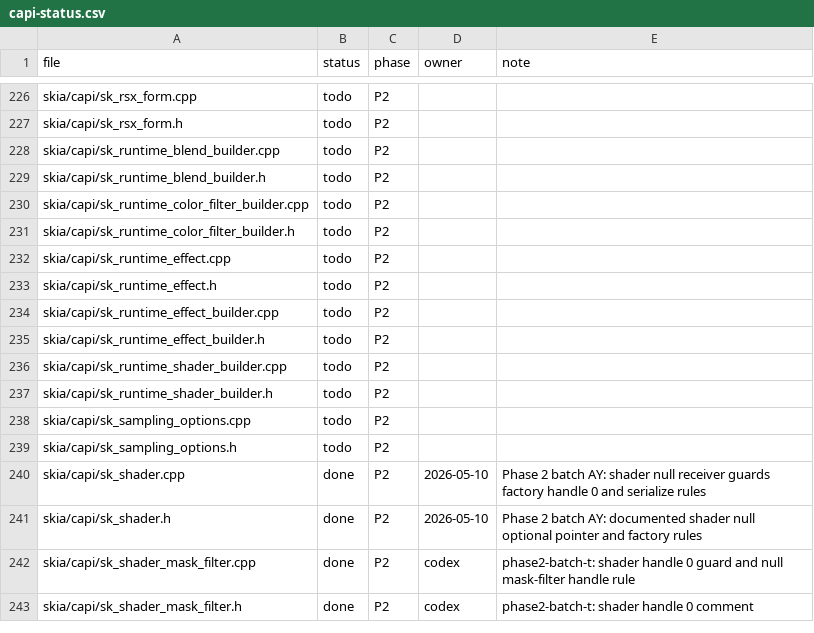
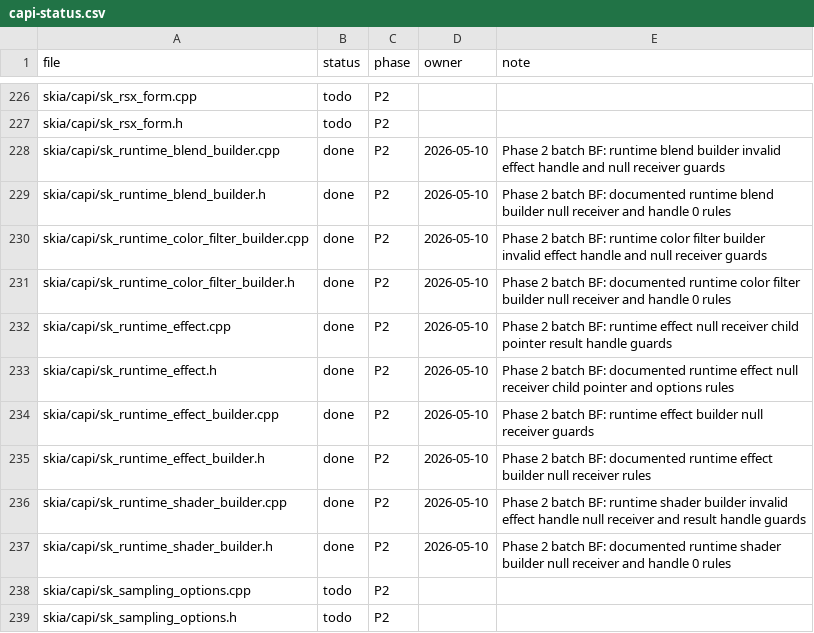
Before and after one commit to dolphilia/reskia, a CSV file: docs/plans/c-binding-remediation/checklists/capi-status.csv, drawn as a sheet; only a part is shown, gaps mark what is left out; the shorter side is filled out with more unchanged rows.

```diff
--- a/docs/plans/c-binding-remediation/checklists/capi-status.csv
+++ b/docs/plans/c-binding-remediation/checklists/capi-status.csv
@@ -227,12 +227,12 @@ skia/capi/sk_rsx_form.cpp,todo,P2,,
 skia/capi/sk_rsx_form.h,todo,P2,,
-skia/capi/sk_runtime_blend_builder.cpp,todo,P2,,
-skia/capi/sk_runtime_blend_builder.h,todo,P2,,
-skia/capi/sk_runtime_color_filter_builder.cpp,todo,P2,,
-skia/capi/sk_runtime_color_filter_builder.h,todo,P2,,
-skia/capi/sk_runtime_effect.cpp,todo,P2,,
-skia/capi/sk_runtime_effect.h,todo,P2,,
-skia/capi/sk_runtime_effect_builder.cpp,todo,P2,,
-skia/capi/sk_runtime_effect_builder.h,todo,P2,,
-skia/capi/sk_runtime_shader_builder.cpp,todo,P2,,
-skia/capi/sk_runtime_shader_builder.h,todo,P2,,
+skia/capi/sk_runtime_blend_builder.cpp,done,P2,2026-05-10,Phase 2 batch BF: runtime blend builder invalid effect handle and null receiver guards
+skia/capi/sk_runtime_blend_builder.h,done,P2,2026-05-10,Phase 2 batch BF: documented runtime blend builder null receiver and handle 0 rules
+skia/capi/sk_runtime_color_filter_builder.cpp,done,P2,2026-05-10,Phase 2 batch BF: runtime color filter builder invalid effect handle and null receiver guards
+skia/capi/sk_runtime_color_filter_builder.h,done,P2,2026-05-10,Phase 2 batch BF: documented runtime color filter builder null receiver and handle 0 rules
+skia/capi/sk_runtime_effect.cpp,done,P2,2026-05-10,Phase 2 batch BF: runtime effect null receiver child pointer result handle guards
+skia/capi/sk_runtime_effect.h,done,P2,2026-05-10,Phase 2 batch BF: documented runtime effect null receiver child pointer and options rules
+skia/capi/sk_runtime_effect_builder.cpp,done,P2,2026-05-10,Phase 2 batch BF: runtime effect builder null receiver guards
+skia/capi/sk_runtime_effect_builder.h,done,P2,2026-05-10,Phase 2 batch BF: documented runtime effect builder null receiver rules
+skia/capi/sk_runtime_shader_builder.cpp,done,P2,2026-05-10,Phase 2 batch BF: runtime shader builder invalid effect handle null receiver and result handle guards
+skia/capi/sk_runtime_shader_builder.h,done,P2,2026-05-10,Phase 2 batch BF: documented runtime shader builder null receiver and handle 0 rules
 skia/capi/sk_sampling_options.cpp,todo,P2,,
```
Also changed, not shown: 14 other files.
